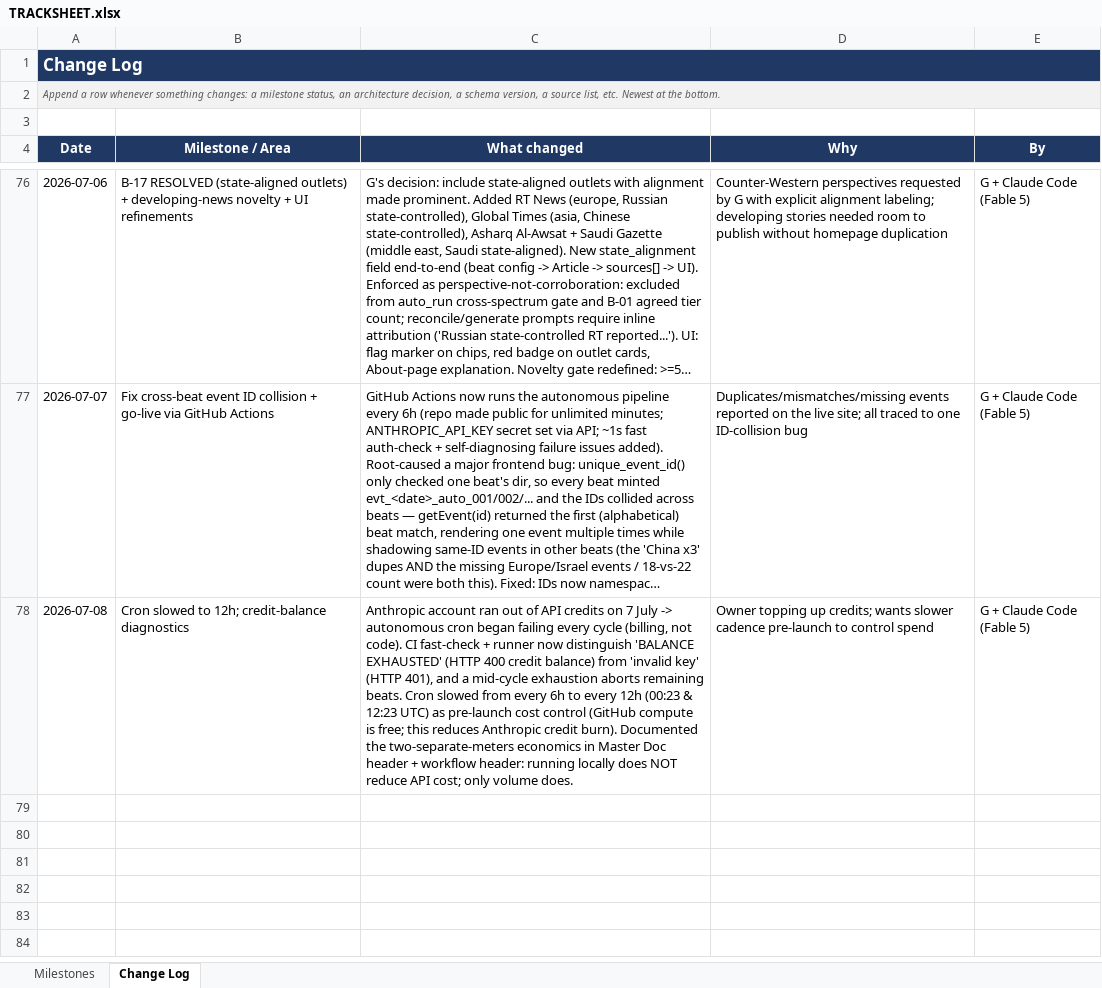
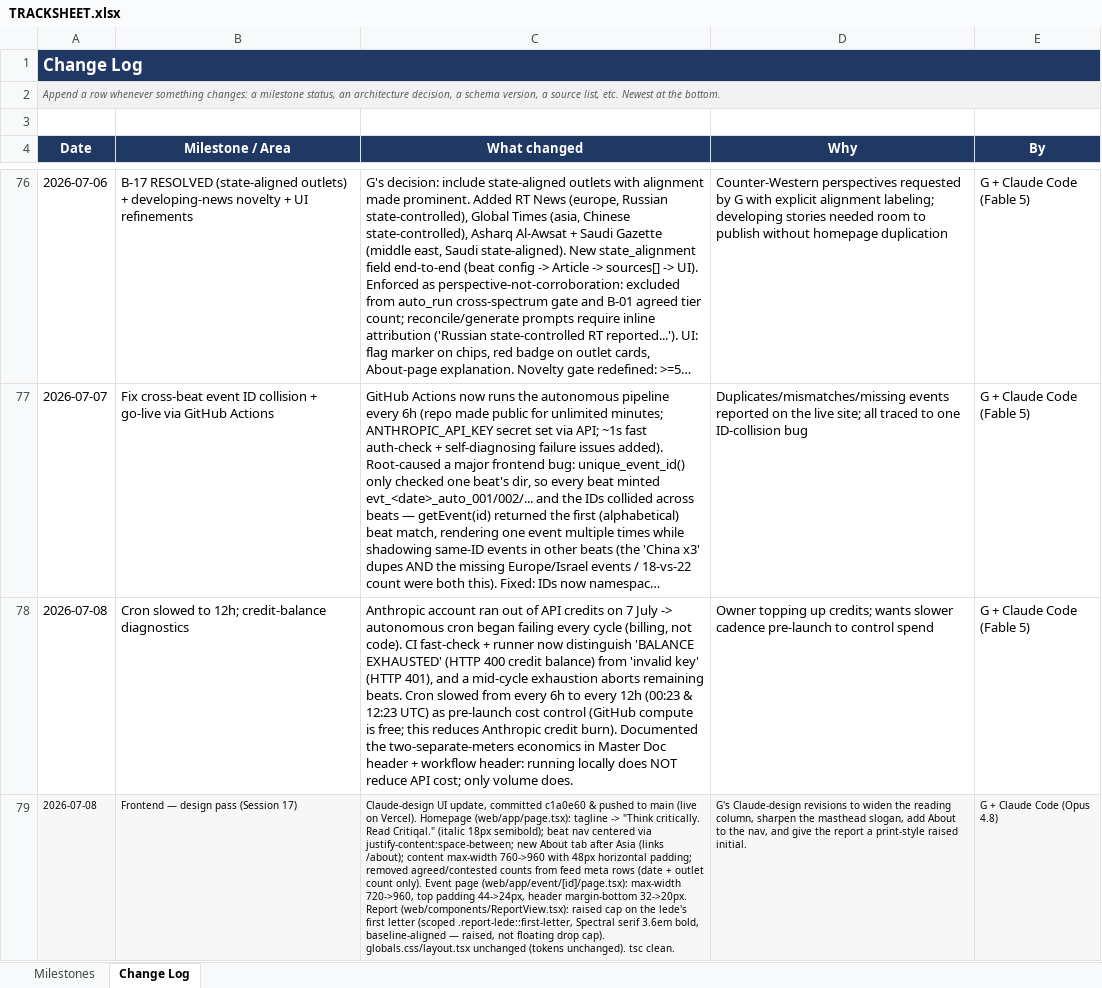
Before and after one commit to Ephemiral/Newsroom, an Excel workbook: TRACKSHEET.xlsx, sheet Change Log, drawn as a sheet; only a part is shown, gaps mark what is left out; long unchanged cells end in …; values as stored, in another font and other column widths than the file's, no borders; the diff names each change by its address in the sheet, - before the commit and + after, or states it on an @@ line.

```diff
--- a/TRACKSHEET.xlsx (sheet Change Log)
+++ b/TRACKSHEET.xlsx (sheet Change Log)
+row 79: 2026-07-08 | Frontend — design pass (Session 17) | Claude-design UI update, committed c1a0e60 & pushed to main (live on Vercel). Homepage (web/app/page.tsx): tagline -> "Think critically. Read Critiqal." (italic 18px semibold); beat nav centered via justify-content:space-between; new About tab after Asia (links /about); content max-width 760->960 with 48px horizontal padding; removed agreed/contested counts from feed meta rows (date + outlet count only). Event page (web/app/event/[id]/page.tsx): max-width 720->960, top padding 44->24px, header margin-bottom 32->20px. Report (web/components/ReportView.tsx): raised cap on the lede's first letter (scoped .report-lede::first-letter, Spectral serif 3.6em bold, baseline-aligned — raised, not floating drop cap). globals.css/layout.tsx unchanged (tokens unchanged). tsc clean. | G's Claude-design revisions to widen the reading column, sharpen the masthead slogan, add About to the nav, and give the report a print-style raised initial. | G + Claude Code (Opus 4.8)
```
Also changed, not shown: 2 other files.
